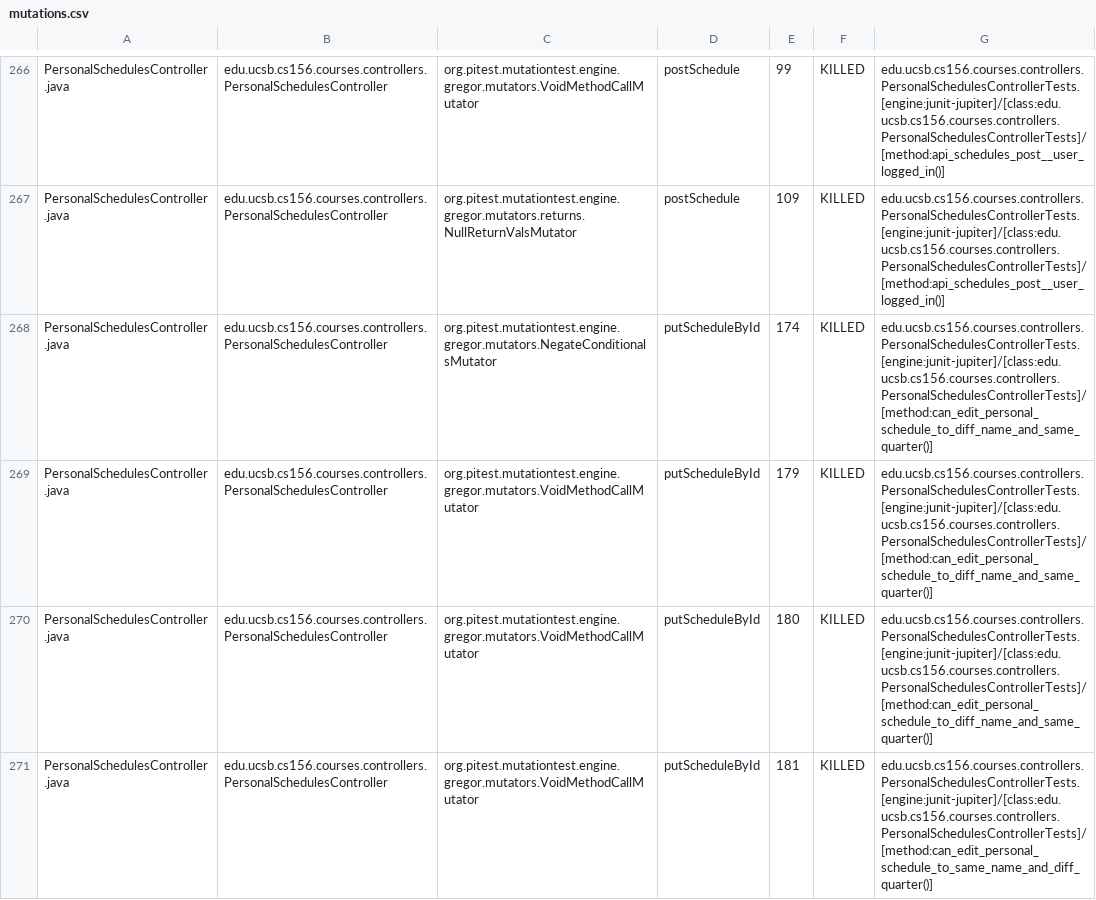
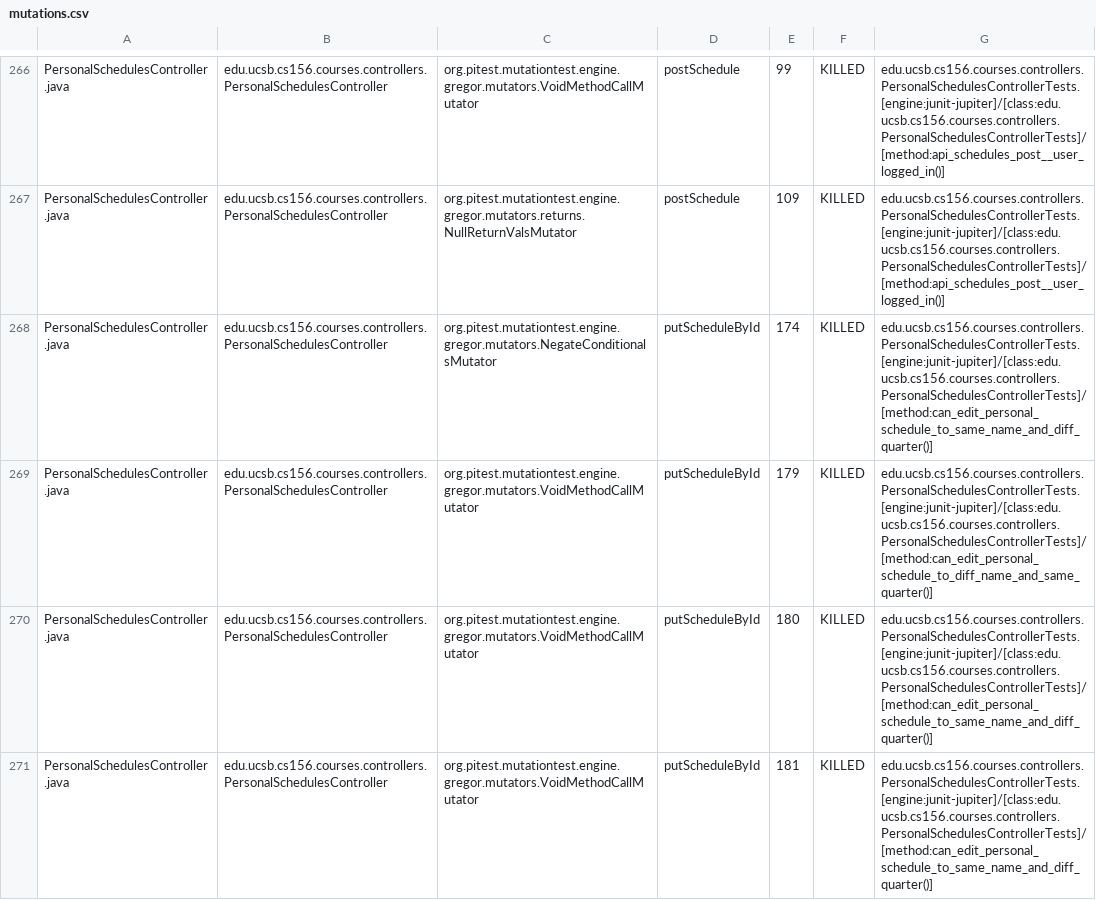
Before and after one commit to ucsb-cs156-f25/proj-courses-f25-01, a CSV file: prs/44/pitest/mutations.csv, drawn as a sheet; only a part is shown, gaps mark what is left out; the diff covers the shown part only.

Commit message:
Deploying to gh-pages from @ ucsb-cs156-f25/proj-courses-f25-01@c4dbf6d6ed6c844453bf203b104f57d1461c1c57 🚀

```diff
--- a/prs/44/pitest/mutations.csv
+++ b/prs/44/pitest/mutations.csv
@@ -267,5 +267,5 @@ PersonalSchedulesController.java,edu.ucsb.cs156.courses.controllers.PersonalSche
 PersonalSchedulesController.java,edu.ucsb.cs156.courses.controllers.PersonalSchedulesController,org.pitest.mutationtest.engine.gregor.mutators.returns.NullReturnValsMutator,postSchedule,109,KILLED,edu.ucsb.cs156.courses.controllers.PersonalSchedulesControllerTests.[engine:junit-jupiter]/[class:edu.ucsb.cs156.courses.controllers.PersonalSchedulesControllerTests]/[method:api_schedules_post__user_logged_in()]
-PersonalSchedulesController.java,edu.ucsb.cs156.courses.controllers.PersonalSchedulesController,org.pitest.mutationtest.engine.gregor.mutators.NegateConditionalsMutator,putScheduleById,174,KILLED,edu.ucsb.cs156.courses.controllers.PersonalSchedulesControllerTests.[engine:junit-jupiter]/[class:edu.ucsb.cs156.courses.controllers.PersonalSchedulesControllerTests]/[method:can_edit_personal_schedule_to_diff_name_and_same_quarter()]
+PersonalSchedulesController.java,edu.ucsb.cs156.courses.controllers.PersonalSchedulesController,org.pitest.mutationtest.engine.gregor.mutators.NegateConditionalsMutator,putScheduleById,174,KILLED,edu.ucsb.cs156.courses.controllers.PersonalSchedulesControllerTests.[engine:junit-jupiter]/[class:edu.ucsb.cs156.courses.controllers.PersonalSchedulesControllerTests]/[method:can_edit_personal_schedule_to_same_name_and_diff_quarter()]
 PersonalSchedulesController.java,edu.ucsb.cs156.courses.controllers.PersonalSchedulesController,org.pitest.mutationtest.engine.gregor.mutators.VoidMethodCallMutator,putScheduleById,179,KILLED,edu.ucsb.cs156.courses.controllers.PersonalSchedulesControllerTests.[engine:junit-jupiter]/[class:edu.ucsb.cs156.courses.controllers.PersonalSchedulesControllerTests]/[method:can_edit_personal_schedule_to_diff_name_and_same_quarter()]
-PersonalSchedulesController.java,edu.ucsb.cs156.courses.controllers.PersonalSchedulesController,org.pitest.mutationtest.engine.gregor.mutators.VoidMethodCallMutator,putScheduleById,180,KILLED,edu.ucsb.cs156.courses.controllers.PersonalSchedulesControllerTests.[engine:junit-jupiter]/[class:edu.ucsb.cs156.courses.controllers.PersonalSchedulesControllerTests]/[method:can_edit_personal_schedule_to_diff_name_and_same_quarter()]
+PersonalSchedulesController.java,edu.ucsb.cs156.courses.controllers.PersonalSchedulesController,org.pitest.mutationtest.engine.gregor.mutators.VoidMethodCallMutator,putScheduleById,180,KILLED,edu.ucsb.cs156.courses.controllers.PersonalSchedulesControllerTests.[engine:junit-jupiter]/[class:edu.ucsb.cs156.courses.controllers.PersonalSchedulesControllerTests]/[method:can_edit_personal_schedule_to_same_name_and_diff_quarter()]
 PersonalSchedulesController.java,edu.ucsb.cs156.courses.controllers.PersonalSchedulesController,org.pitest.mutationtest.engine.gregor.mutators.VoidMethodCallMutator,putScheduleById,181,KILLED,edu.ucsb.cs156.courses.controllers.PersonalSchedulesControllerTests.[engine:junit-jupiter]/[class:edu.ucsb.cs156.courses.controllers.PersonalSchedulesControllerTests]/[method:can_edit_personal_schedule_to_same_name_and_diff_quarter()]
```
Also changed, not shown: 49 edited cells elsewhere in this file, 52 other files.
